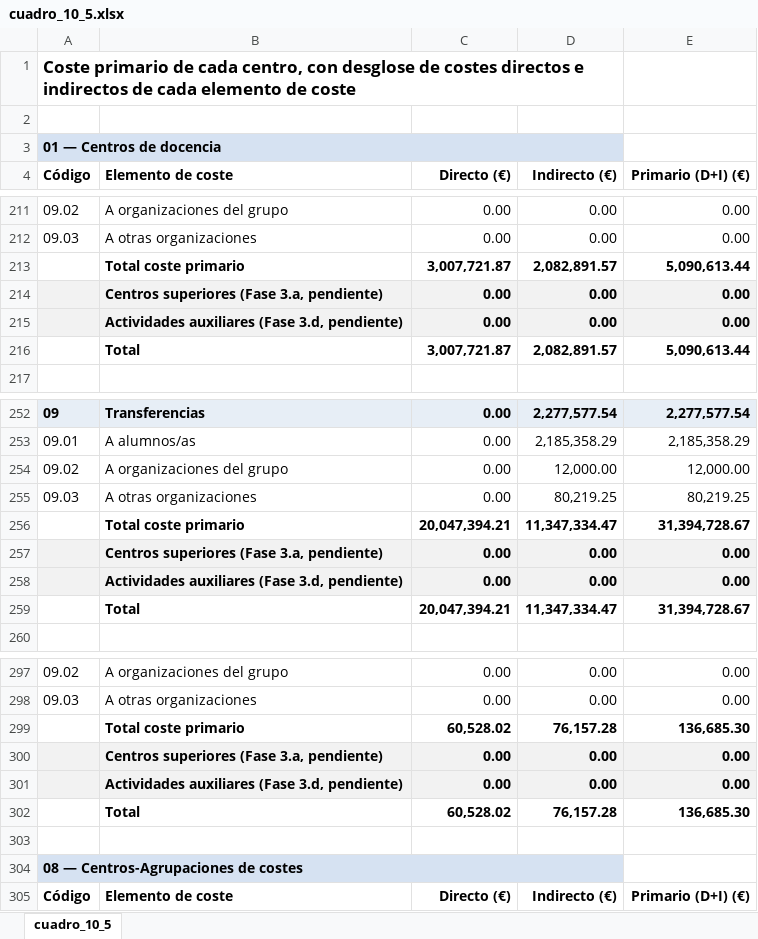
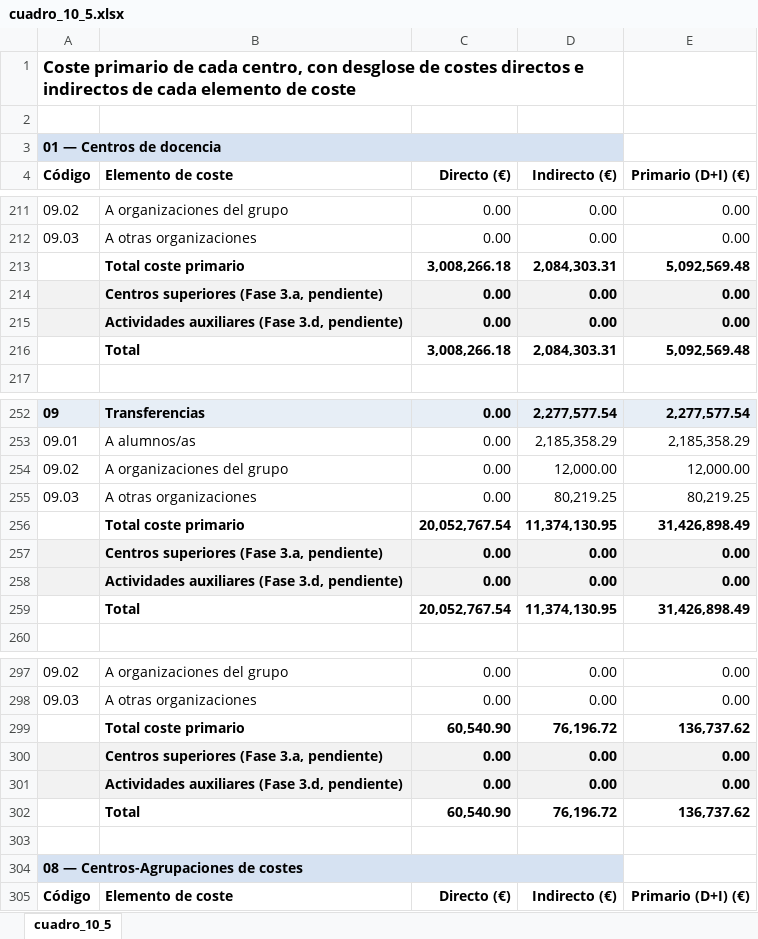
Before and after one commit to amarzal/coana, an Excel workbook: data/informes/cuadro_10_5.xlsx, sheet cuadro_10_5, drawn as a sheet; only a part is shown, gaps mark what is left out; values as stored, in another font and other column widths than the file's, no borders; removed rows and columns are numbered as before the commit, all else as after; the diff covers the shown part only; the diff names each change by its address in the sheet, - before the commit and + after, or states it on an @@ line.

```diff
--- a/data/informes/cuadro_10_5.xlsx (sheet cuadro_10_5)
+++ b/data/informes/cuadro_10_5.xlsx (sheet cuadro_10_5)
-row 213:  | Total coste primario | 3,007,721.87 | 2,082,891.57 | 5,090,613.44
+row 213:  | Total coste primario | 3,008,266.18 | 2,084,303.31 | 5,092,569.48
-row 216:  | Total | 3,007,721.87 | 2,082,891.57 | 5,090,613.44
+row 216:  | Total | 3,008,266.18 | 2,084,303.31 | 5,092,569.48
-row 256:  | Total coste primario | 20,047,394.21 | 11,347,334.47 | 31,394,728.67
+row 256:  | Total coste primario | 20,052,767.54 | 11,374,130.95 | 31,426,898.49
-row 259:  | Total | 20,047,394.21 | 11,347,334.47 | 31,394,728.67
+row 259:  | Total | 20,052,767.54 | 11,374,130.95 | 31,426,898.49
-row 299:  | Total coste primario | 60,528.02 | 76,157.28 | 136,685.30
+row 299:  | Total coste primario | 60,540.90 | 76,196.72 | 136,737.62
-row 302:  | Total | 60,528.02 | 76,157.28 | 136,685.30
+row 302:  | Total | 60,540.90 | 76,196.72 | 136,737.62
```
Also changed, not shown: 8 added rows, 8 removed rows and 85 edited cells elsewhere in this sheet, data/informes/cuadro_10_1.xlsx, data/informes/cuadro_10_3.xlsx, 14 other files.
